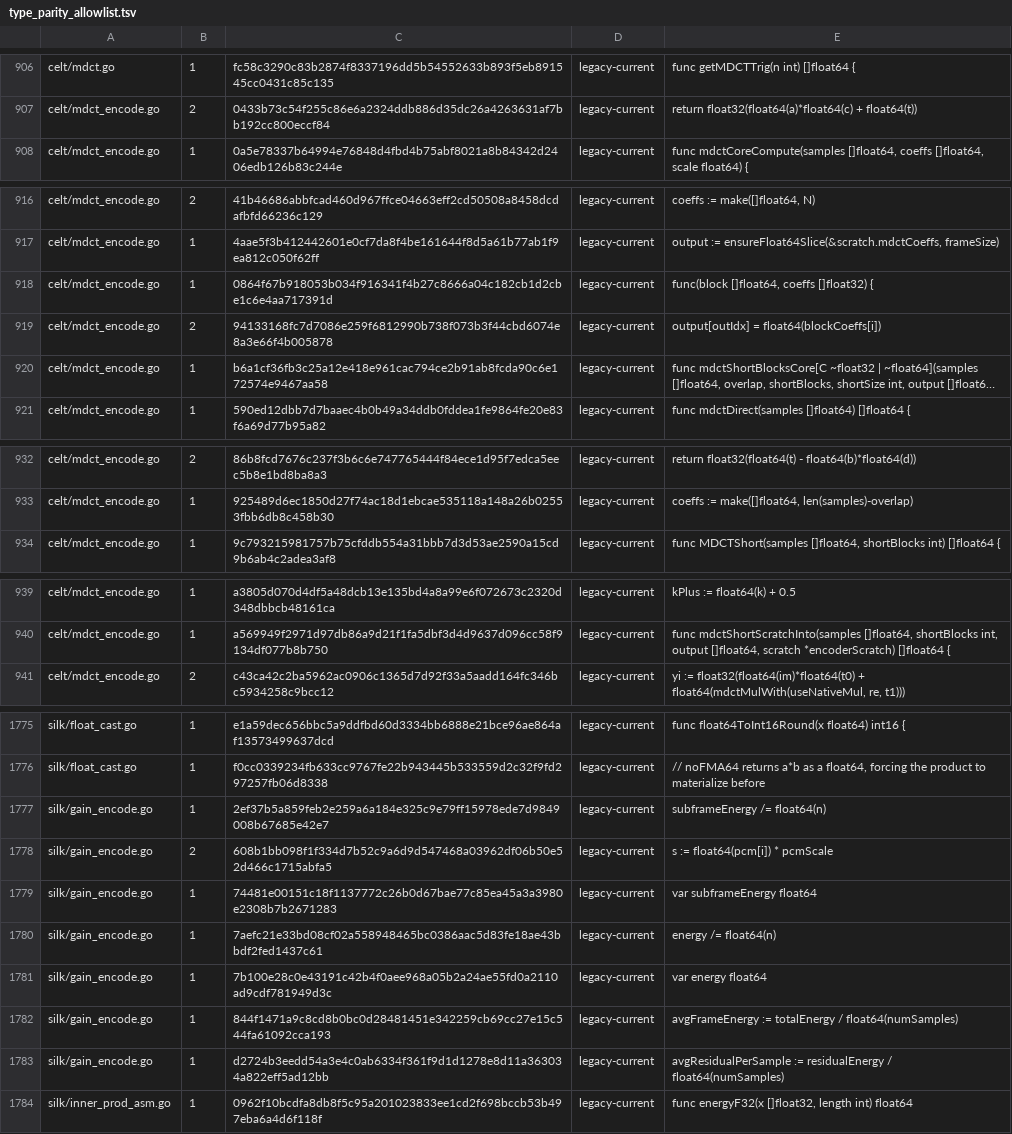
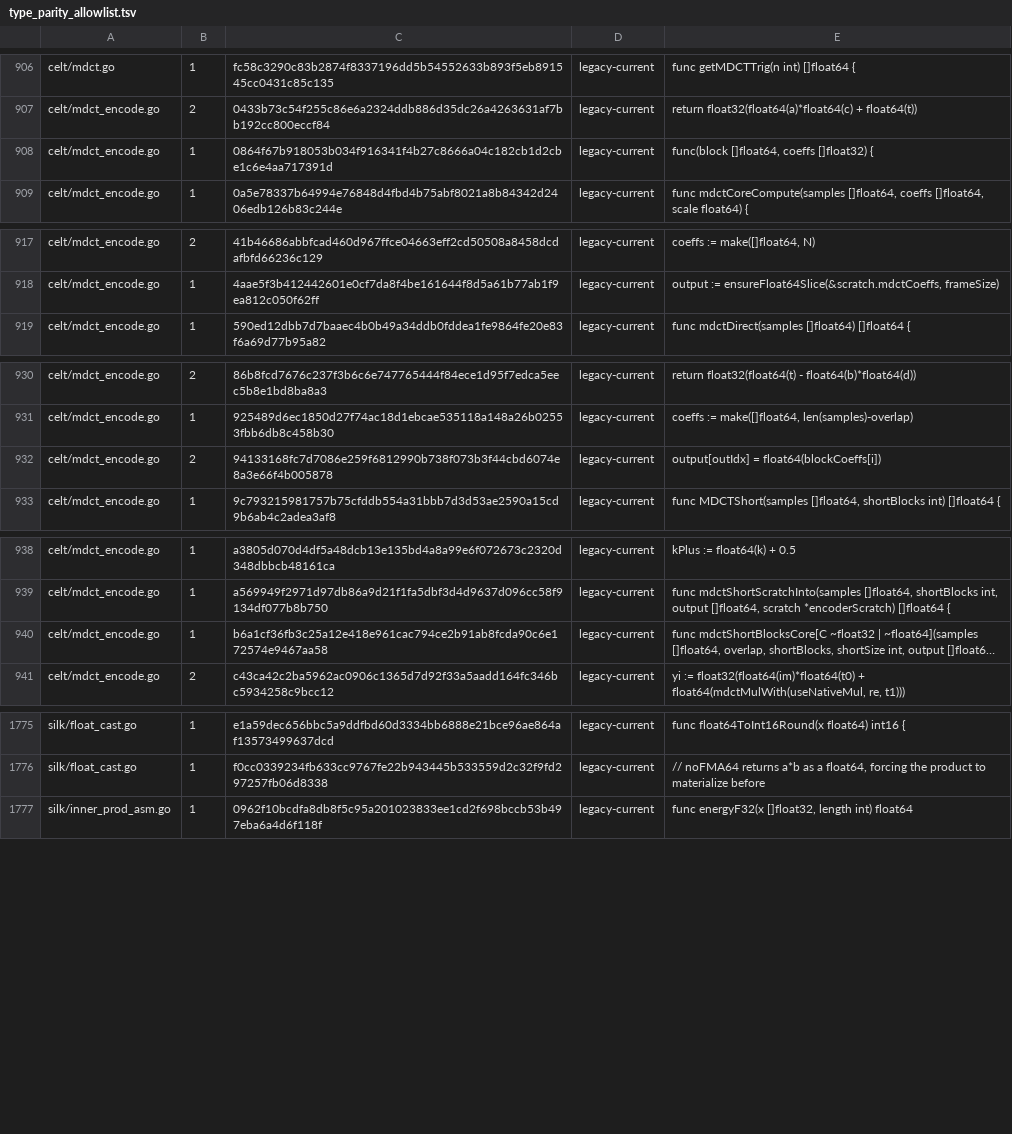
Before and after one commit to thesyncim/gopus, a TSV file: tools/type_parity_allowlist.tsv, drawn as a sheet; only a part is shown, gaps mark what is left out; long unchanged cells end in …; removed rows and columns are numbered as before the commit, all else as after; the diff names each change by its address in the sheet, - before the commit and + after, or states it on an @@ line.

Commit message:
Align SILK gain control scratch types

```diff
--- a/tools/type_parity_allowlist.tsv
+++ b/tools/type_parity_allowlist.tsv
@@ row 918 moved to row 908: celt/mdct_encode.go @@
@@ row 919 moved to row 932: celt/mdct_encode.go @@
@@ row 920 moved to row 940: celt/mdct_encode.go @@
-row 1777: silk/gain_encode.go | 1 | 2ef37b5a859feb2e259a6a184e325c9e79ff15978ede7d9849008b67685e42e7 | legacy-current | subframeEnergy /= float64(n)
-row 1778: silk/gain_encode.go | 2 | 608b1bb098f1f334d7b52c9a6d9d547468a03962df06b50e52d466c1715abfa5 | legacy-current | s := float64(pcm[i]) * pcmScale
-row 1779: silk/gain_encode.go | 1 | 74481e00151c18f1137772c26b0d67bae77c85ea45a3a3980e2308b7b2671283 | legacy-current | var subframeEnergy float64
-row 1780: silk/gain_encode.go | 1 | 7aefc21e33bd08cf02a558948465bc0386aac5d83fe18ae43bbdf2fed1437c61 | legacy-current | energy /= float64(n)
-row 1781: silk/gain_encode.go | 1 | 7b100e28c0e43191c42b4f0aee968a05b2a24ae55fd0a2110ad9cdf781949d3c | legacy-current | var energy float64
-row 1782: silk/gain_encode.go | 1 | 844f1471a9c8cd8b0bc0d28481451e342259cb69cc27e15c544fa61092cca193 | legacy-current | avgFrameEnergy := totalEnergy / float64(numSamples)
-row 1783: silk/gain_encode.go | 1 | d2724b3eedd54a3e4c0ab6334f361f9d1d1278e8d11a363034a822eff5ad12bb | legacy-current | avgResidualPerSample := residualEnergy / float64(numSamples)
```
Also changed, not shown: 2 other files.
